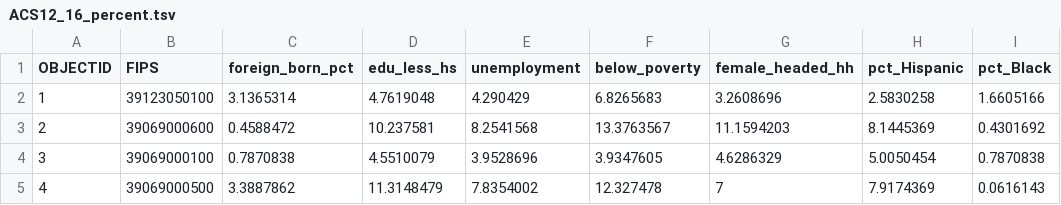
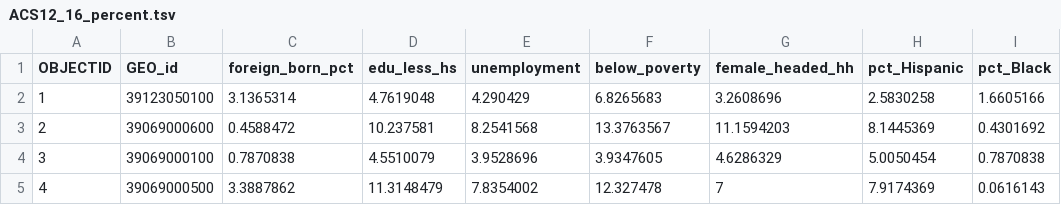
Before and after one commit to luyuliu/data, a TSV file: data/ACS12_16_percent.tsv, drawn as a sheet; only a part is shown.

Commit message:
Fix field name

```diff
--- a/data/ACS12_16_percent.tsv
+++ b/data/ACS12_16_percent.tsv
@@ -1,2 +1,2 @@
-OBJECTID	FIPS	foreign_born_pct	edu_less_hs	unemployment	below_poverty	female_headed_hh	pct_Hispanic	pct_Black
+OBJECTID	GEO_id	foreign_born_pct	edu_less_hs	unemployment	below_poverty	female_headed_hh	pct_Hispanic	pct_Black
 1	39123050100	3.1365314	4.7619048	4.290429	6.8265683	3.2608696	2.5830258	1.6605166
```
